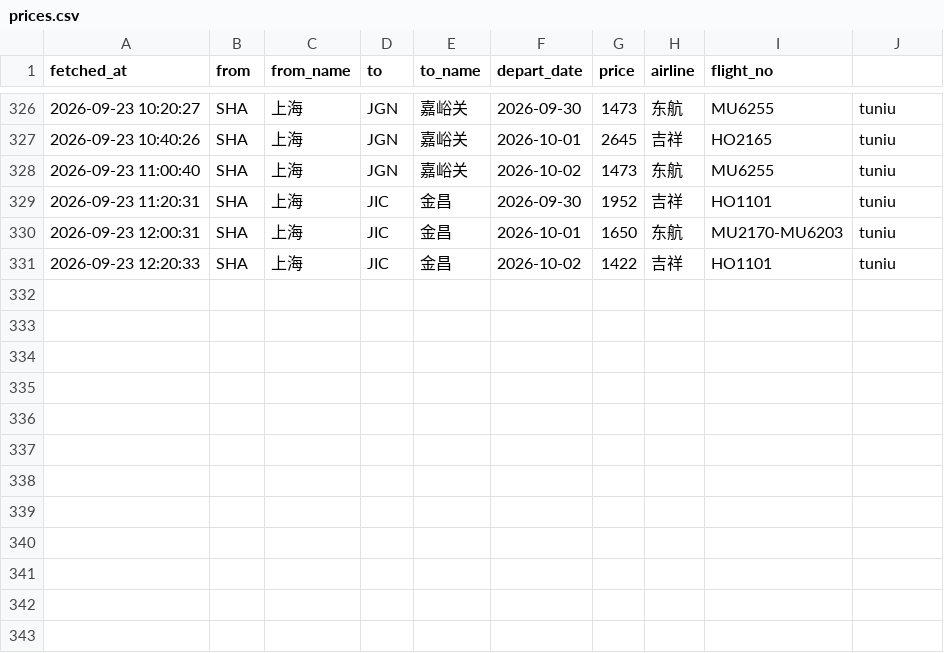
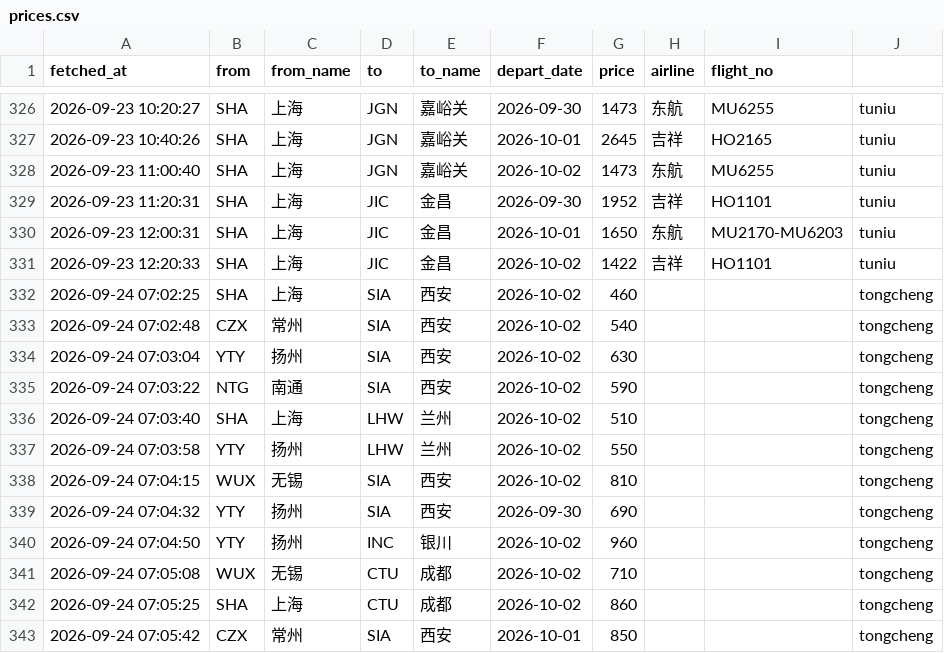
Before and after one commit to snymb233/jipiao-monitor, a CSV file: data/prices.csv, drawn as a sheet; only a part is shown, gaps mark what is left out.

```diff
--- a/data/prices.csv
+++ b/data/prices.csv
@@ -331 +331,13 @@ fetched_at,from,from_name,to,to_name,depart_date,price,airline,flight_no
 2026-09-23 12:20:33,SHA,上海,JIC,金昌,2026-10-02,1422,吉祥,HO1101,tuniu
+2026-09-24 07:02:25,SHA,上海,SIA,西安,2026-10-02,460,,,tongcheng
+2026-09-24 07:02:48,CZX,常州,SIA,西安,2026-10-02,540,,,tongcheng
+2026-09-24 07:03:04,YTY,扬州,SIA,西安,2026-10-02,630,,,tongcheng
+2026-09-24 07:03:22,NTG,南通,SIA,西安,2026-10-02,590,,,tongcheng
+2026-09-24 07:03:40,SHA,上海,LHW,兰州,2026-10-02,510,,,tongcheng
+2026-09-24 07:03:58,YTY,扬州,LHW,兰州,2026-10-02,550,,,tongcheng
+2026-09-24 07:04:15,WUX,无锡,SIA,西安,2026-10-02,810,,,tongcheng
+2026-09-24 07:04:32,YTY,扬州,SIA,西安,2026-09-30,690,,,tongcheng
+2026-09-24 07:04:50,YTY,扬州,INC,银川,2026-10-02,960,,,tongcheng
+2026-09-24 07:05:08,WUX,无锡,CTU,成都,2026-10-02,710,,,tongcheng
+2026-09-24 07:05:25,SHA,上海,CTU,成都,2026-10-02,860,,,tongcheng
+2026-09-24 07:05:42,CZX,常州,SIA,西安,2026-10-01,850,,,tongcheng
```
Also changed, not shown: 1 other file.
